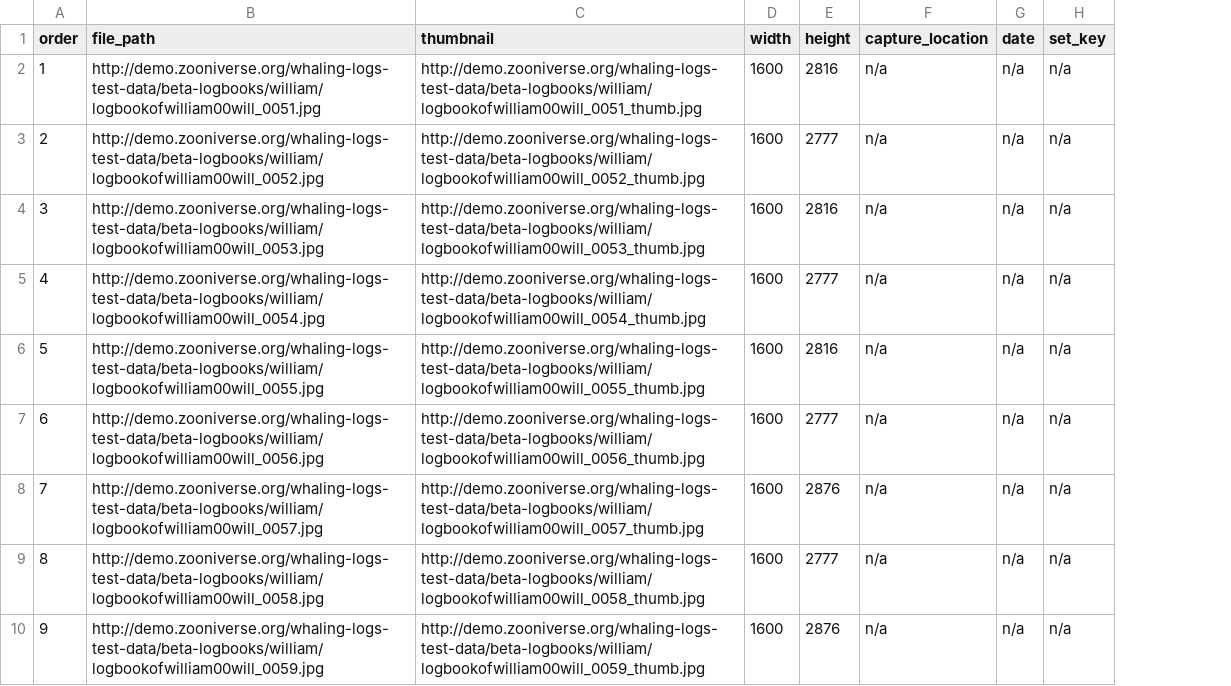
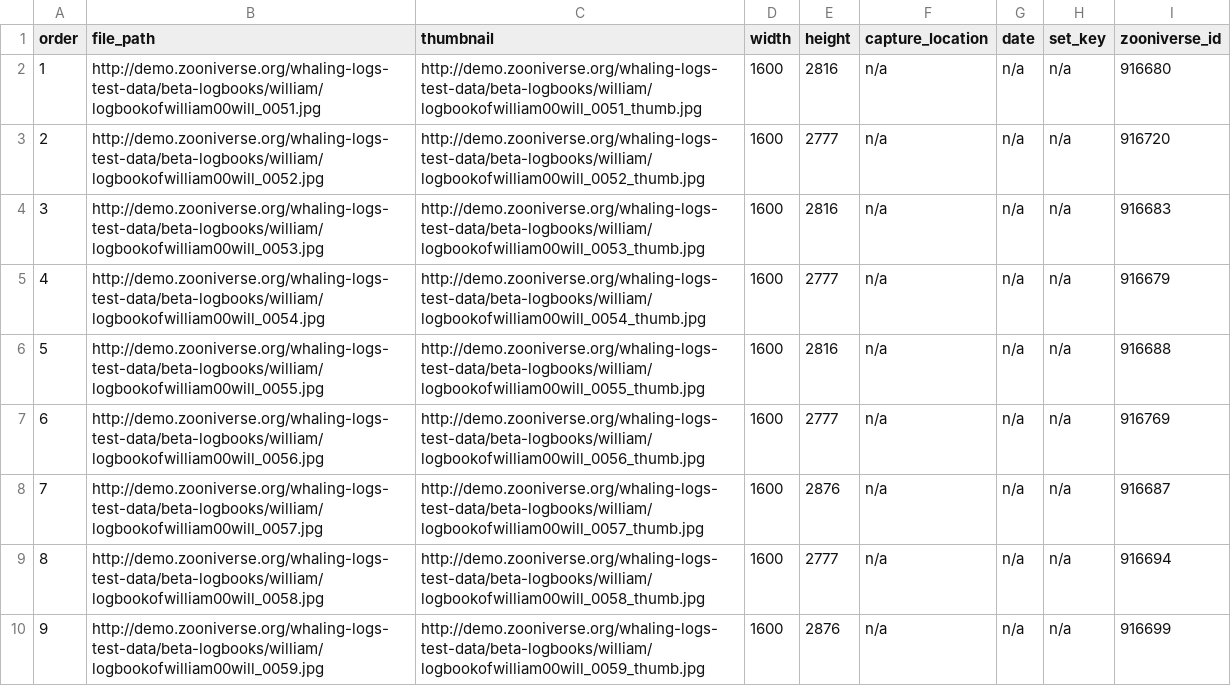
Before and after one commit to zooniverse/scribeAPI, a CSV file: project/whale_tales/subjects/group_william.csv, drawn as a sheet; only a part is shown; the diff names each change by its address in the sheet, - before the commit and + after, or states it on an @@ line.

```diff
--- a/project/whale_tales/subjects/group_william.csv
+++ b/project/whale_tales/subjects/group_william.csv
+column I (zooniverse_id), rows 2-10: 916680 | 916720 | 916683 | 916679 | 916688 | 916769 | 916687 | 916694 | 916699
```
Also changed, not shown: project/whale_tales/subjects/group_congress.csv, project/whale_tales/subjects/group_herman.csv, 53 other files.
